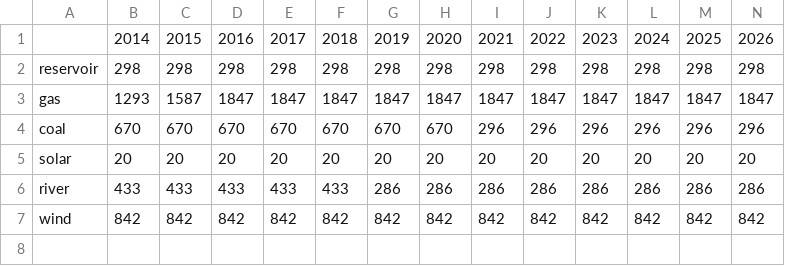
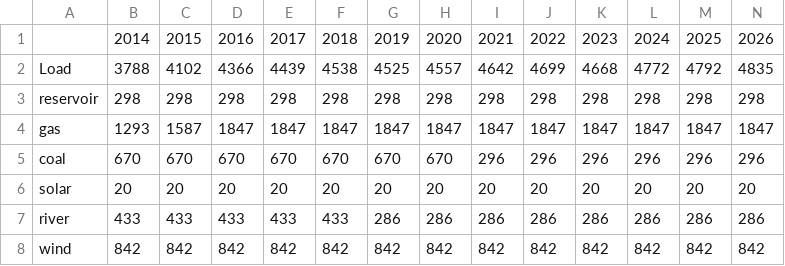
Before and after one commit to adamraudonis/Open-Dispatch-Model, a CSV file: outputs/Baseload/Yearly Capacity.csv, drawn as a sheet; only a part is shown; rows hold the shown columns only; the diff names each change by its address in the sheet, - before the commit and + after, or states it on an @@ line.

```diff
--- a/outputs/Baseload/Yearly Capacity.csv
+++ b/outputs/Baseload/Yearly Capacity.csv
+row 2: Load | 3788 | 4102 | 4366 | 4439 | 4538 | 4525 | 4557 | 4642 | 4699 | 4668 | 4772 | 4792 | 4835
```
Also changed, not shown: outputs/Baseload/Yearly Energy.csv, 2 other files.
